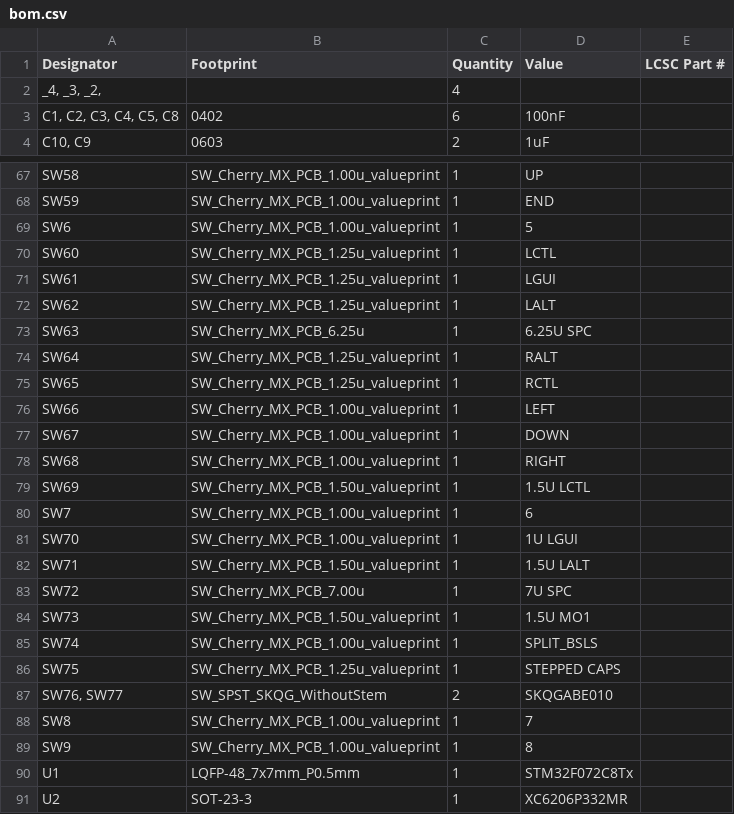
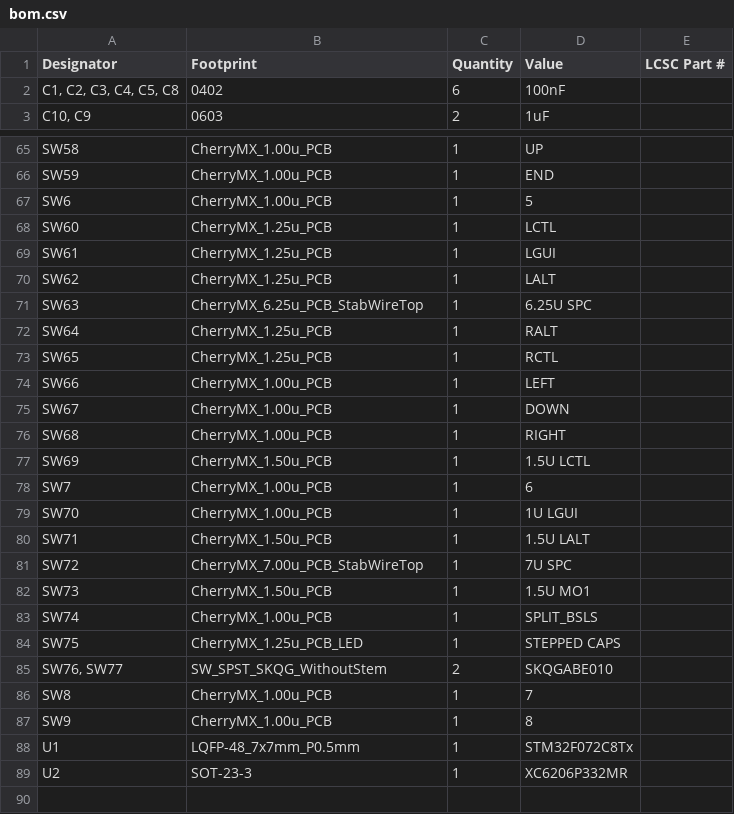
Before and after one commit to ThunderrGodd/KeyCult65ClonePCB, a CSV file: Kicad Files/production/bom.csv, drawn as a sheet; only a part is shown, gaps mark what is left out; removed rows and columns are numbered as before the commit, all else as after; the diff covers the shown part only; the diff names each change by its address in the sheet, - before the commit and + after, or states it on an @@ line.

```diff
--- a/Kicad Files/production/bom.csv
+++ b/Kicad Files/production/bom.csv
-row 2: _4, _3, _2, |  | 4
-B65:B67 (Footprint): SW_Cherry_MX_PCB_1.00u_valueprint
+B65:B67 (Footprint): CherryMX_1.00u_PCB
-B68:B70 (Footprint): SW_Cherry_MX_PCB_1.25u_valueprint
+B68:B70 (Footprint): CherryMX_1.25u_PCB
-B71 (Footprint): SW_Cherry_MX_PCB_6.25u
+B71 (Footprint): CherryMX_6.25u_PCB_StabWireTop
-B72:B73 (Footprint): SW_Cherry_MX_PCB_1.25u_valueprint
+B72:B73 (Footprint): CherryMX_1.25u_PCB
-B74:B76 (Footprint): SW_Cherry_MX_PCB_1.00u_valueprint
+B74:B76 (Footprint): CherryMX_1.00u_PCB
-B77 (Footprint): SW_Cherry_MX_PCB_1.50u_valueprint
+B77 (Footprint): CherryMX_1.50u_PCB
-B78:B79 (Footprint): SW_Cherry_MX_PCB_1.00u_valueprint
+B78:B79 (Footprint): CherryMX_1.00u_PCB
-B80 (Footprint): SW_Cherry_MX_PCB_1.50u_valueprint
+B80 (Footprint): CherryMX_1.50u_PCB
-B81 (Footprint): SW_Cherry_MX_PCB_7.00u
+B81 (Footprint): CherryMX_7.00u_PCB_StabWireTop
-B82 (Footprint): SW_Cherry_MX_PCB_1.50u_valueprint
+B82 (Footprint): CherryMX_1.50u_PCB
-B83 (Footprint): SW_Cherry_MX_PCB_1.00u_valueprint
+B83 (Footprint): CherryMX_1.00u_PCB
-B84 (Footprint): SW_Cherry_MX_PCB_1.25u_valueprint
+B84 (Footprint): CherryMX_1.25u_PCB_LED
-B86:B87 (Footprint): SW_Cherry_MX_PCB_1.00u_valueprint
+B86:B87 (Footprint): CherryMX_1.00u_PCB
```
Also changed, not shown: 1 removed row and 53 edited cells elsewhere in this file, Kicad Files/production/designators.csv, Kicad Files/production/positions.csv, 17 other files.
